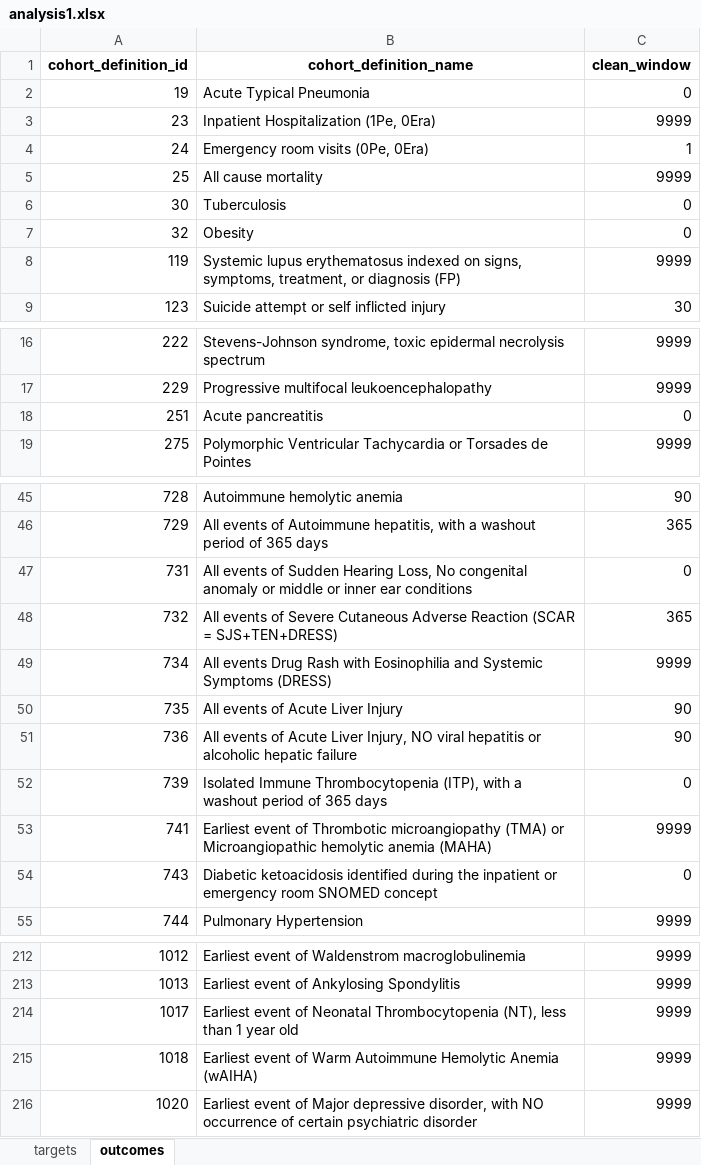
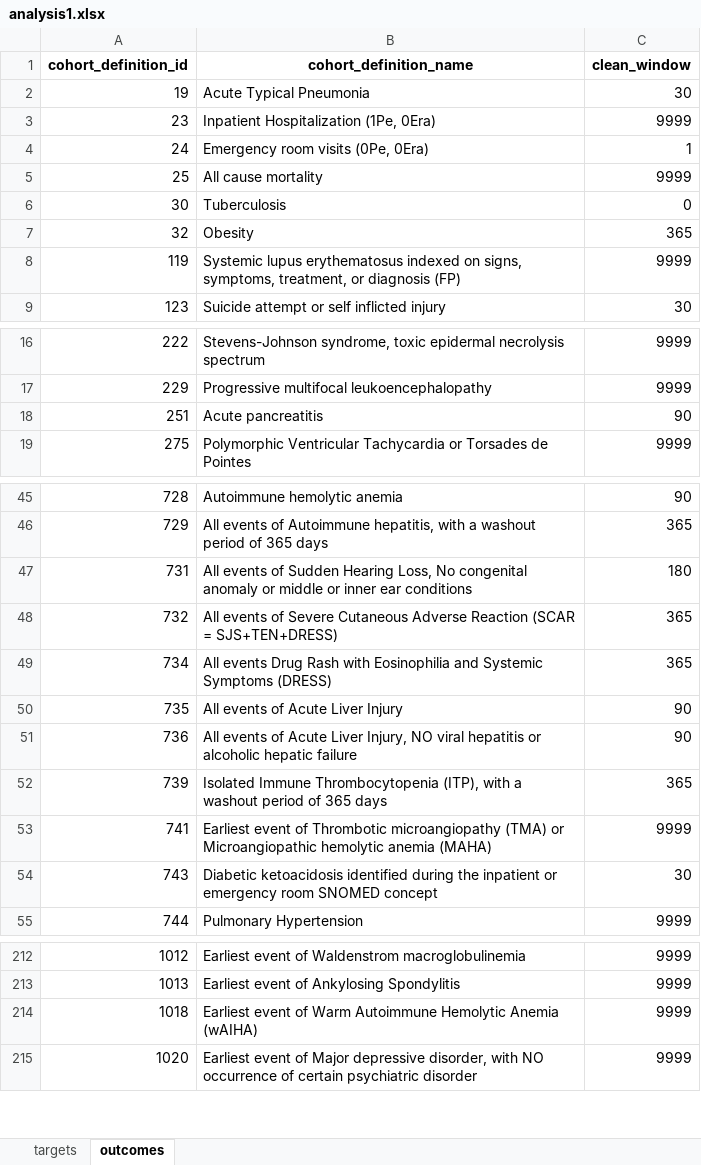
Before and after one commit to ohdsi-studies/HowOften, an Excel workbook: analysis_specifications/analysis1.xlsx, sheet outcomes, drawn as a sheet; only a part is shown, gaps mark what is left out; values as stored, in another font and other column widths than the file's, no borders; the diff covers the shown part only; the diff names each change by its address in the sheet, - before the commit and + after, or states it on an @@ line.

```diff
--- a/analysis_specifications/analysis1.xlsx (sheet outcomes)
+++ b/analysis_specifications/analysis1.xlsx (sheet outcomes)
-C2 (clean_window): 0
+C2 (clean_window): 30
-C7 (clean_window): 0
+C7 (clean_window): 365
-C18 (clean_window): 0
+C18 (clean_window): 90
-C47 (clean_window): 0
+C47 (clean_window): 180
-C49 (clean_window): 9999
+C49 (clean_window): 365
-C52 (clean_window): 0
+C52 (clean_window): 365
-C54 (clean_window): 0
+C54 (clean_window): 30
-row 214: 1017 | Earliest event of Neonatal Thrombocytopenia (NT), less than 1 year old | 9999
```
Also changed, not shown: 4 edited cells elsewhere in this sheet, analysis_specifications/analysis2_andreas_1.xlsx, analysis_specifications/analysis2_andreas_2.xlsx, 13 other files.
